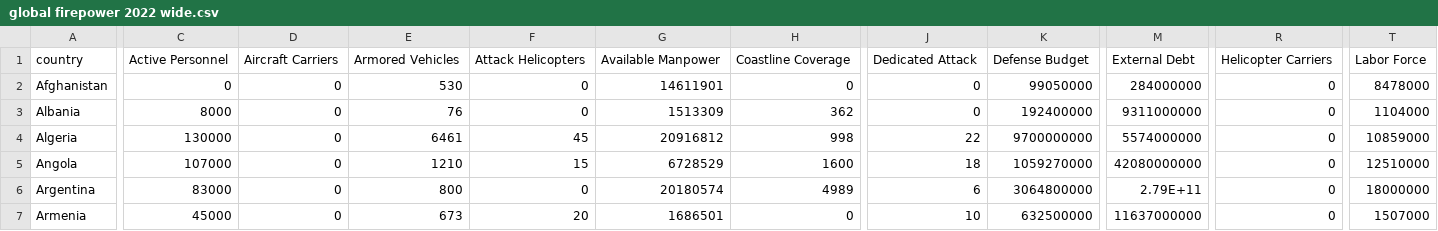
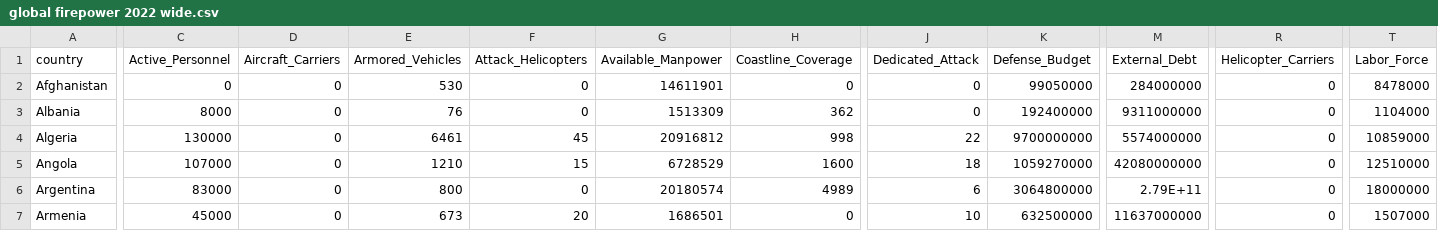
Before and after one commit to osir0002/3179, a CSV file: data/global firepower 2022 wide.csv, drawn as a sheet; only a part is shown, gaps mark what is left out; the diff covers the shown part only; the diff names each change by its address in the sheet, - before the commit and + after, or states it on an @@ line.

```diff
--- a/data/global firepower 2022 wide.csv
+++ b/data/global firepower 2022 wide.csv
-C1: Active Personnel
+C1: Active_Personnel
-D1: Aircraft Carriers
+D1: Aircraft_Carriers
-E1: Armored Vehicles
+E1: Armored_Vehicles
-F1: Attack Helicopters
+F1: Attack_Helicopters
-G1: Available Manpower
+G1: Available_Manpower
-H1: Coastline Coverage
+H1: Coastline_Coverage
-J1: Dedicated Attack
+J1: Dedicated_Attack
-K1: Defense Budget
+K1: Defense_Budget
-M1: External Debt
+M1: External_Debt
-R1: Helicopter Carriers
+R1: Helicopter_Carriers
-T1: Labor Force
+T1: Labor_Force
```
Also changed, not shown: 22 edited cells elsewhere in this file, 1 other file.
